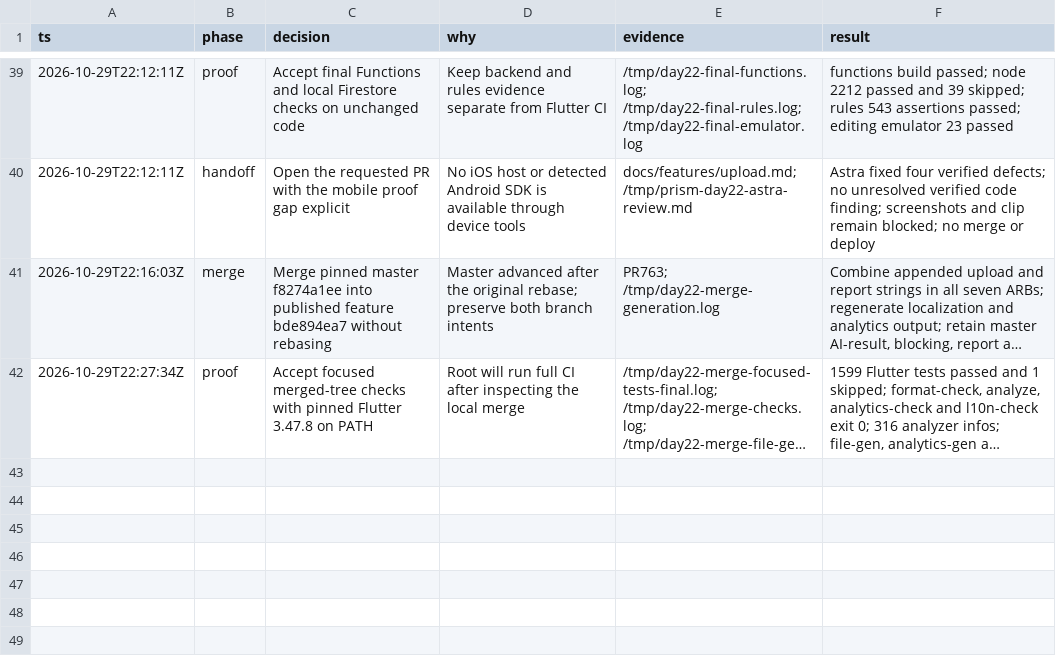
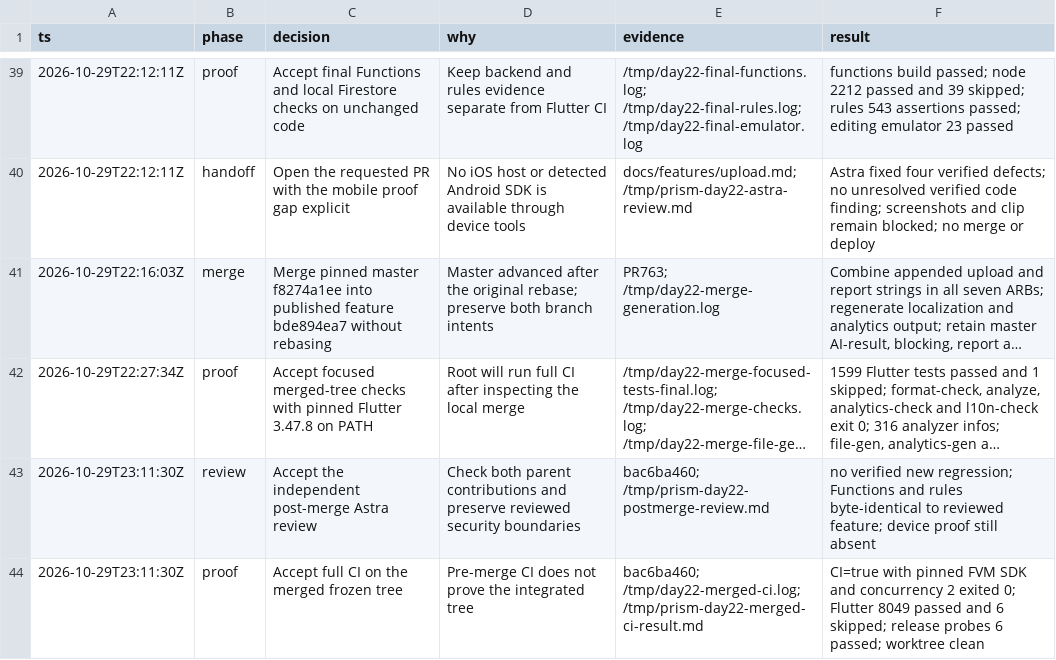
Before and after one commit to Hash-Studios/Prism, a TSV file: docs/development/day22-decisions.tsv, drawn as a sheet; only a part is shown, gaps mark what is left out; long unchanged cells end in …; the diff names each change by its address in the sheet, - before the commit and + after, or states it on an @@ line.

Commit message:
docs(uploads): record merged-head verification

```diff
--- a/docs/development/day22-decisions.tsv
+++ b/docs/development/day22-decisions.tsv
+row 43: 2026-10-29T23:11:30Z | review | Accept the independent post-merge Astra review | Check both parent contributions and preserve reviewed security boundaries | bac6ba460; /tmp/prism-day22-postmerge-review.md | no verified new regression; Functions and rules byte-identical to reviewed feature; device proof still absent
+row 44: 2026-10-29T23:11:30Z | proof | Accept full CI on the merged frozen tree | Pre-merge CI does not prove the integrated tree | bac6ba460; /tmp/day22-merged-ci.log; /tmp/prism-day22-merged-ci-result.md | CI=true with pinned FVM SDK and concurrency 2 exited 0; Flutter 8049 passed and 6 skipped; release probes 6 passed; worktree clean
```
